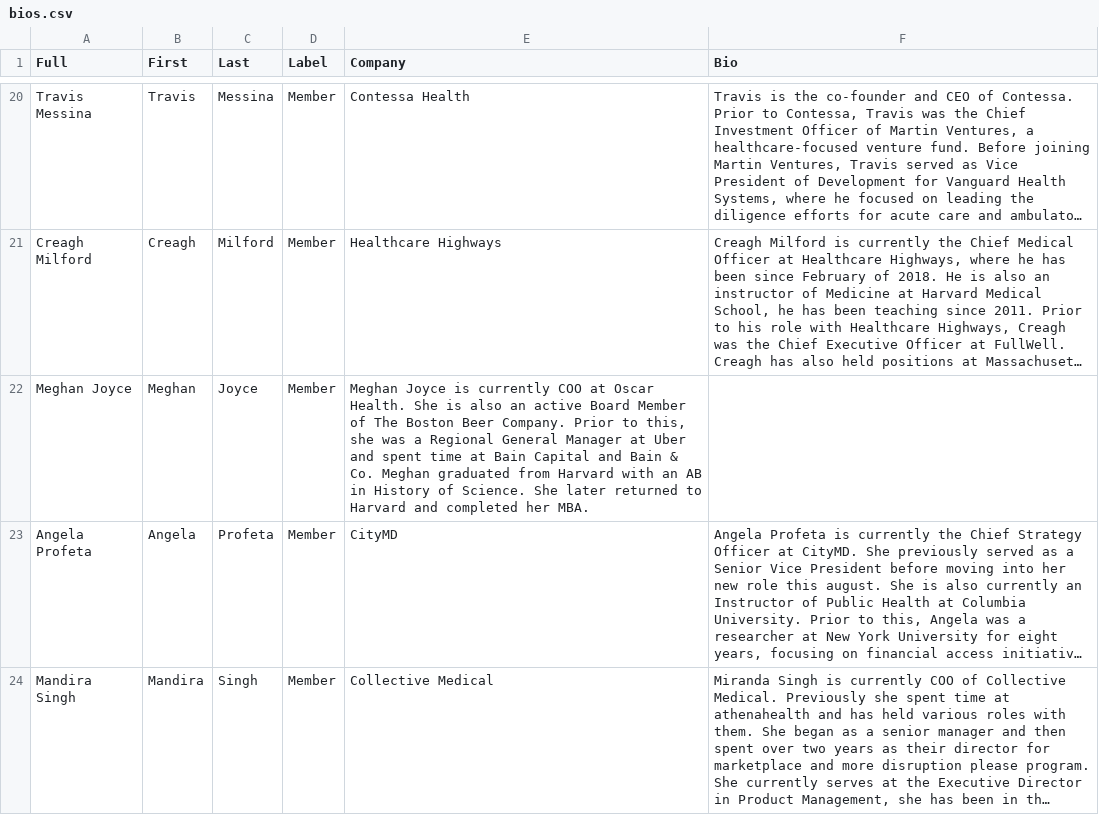
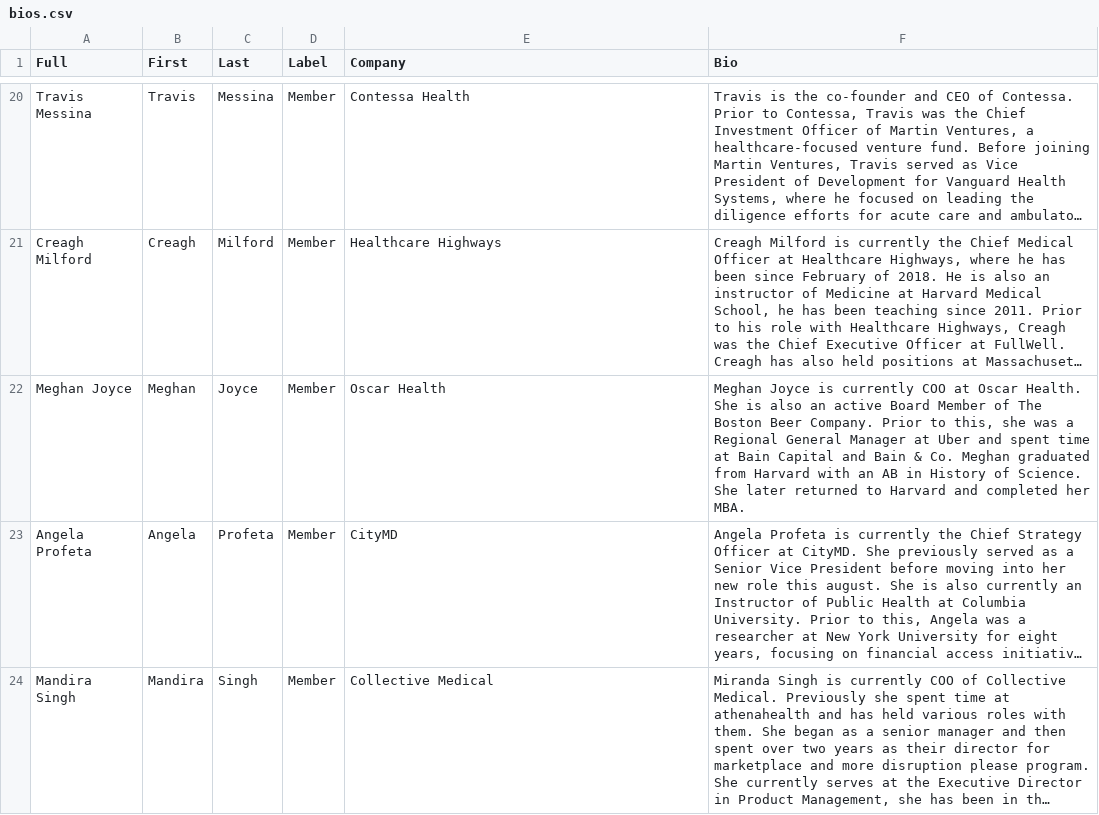
Before and after one commit to wfq2/engagedhealth, a CSV file: cdn/bios.csv, drawn as a sheet; only a part is shown, gaps mark what is left out; long unchanged cells end in …; the diff names each change by its address in the sheet, - before the commit and + after, or states it on an @@ line.

Commit message:
fixing bio

```diff
--- a/cdn/bios.csv
+++ b/cdn/bios.csv
-E22 (Company): Meghan Joyce is currently COO at Oscar Health. She is also an active Board Member of The Boston Beer Company. Prior to this, she was a Regional General Manager at Uber and spent time at Bain Capital and Bain & Co. Meghan graduated from Harvard with an AB in History of Science. She later returned to Harvard and completed her MBA.
+E22 (Company): Oscar Health
-F22 (Bio): (empty)
+F22 (Bio): Meghan Joyce is currently COO at Oscar Health. She is also an active Board Member of The Boston Beer Company. Prior to this, she was a Regional General Manager at Uber and spent time at Bain Capital and Bain & Co. Meghan graduated from Harvard with an AB in History of Science. She later returned to Harvard and completed her MBA.
```
